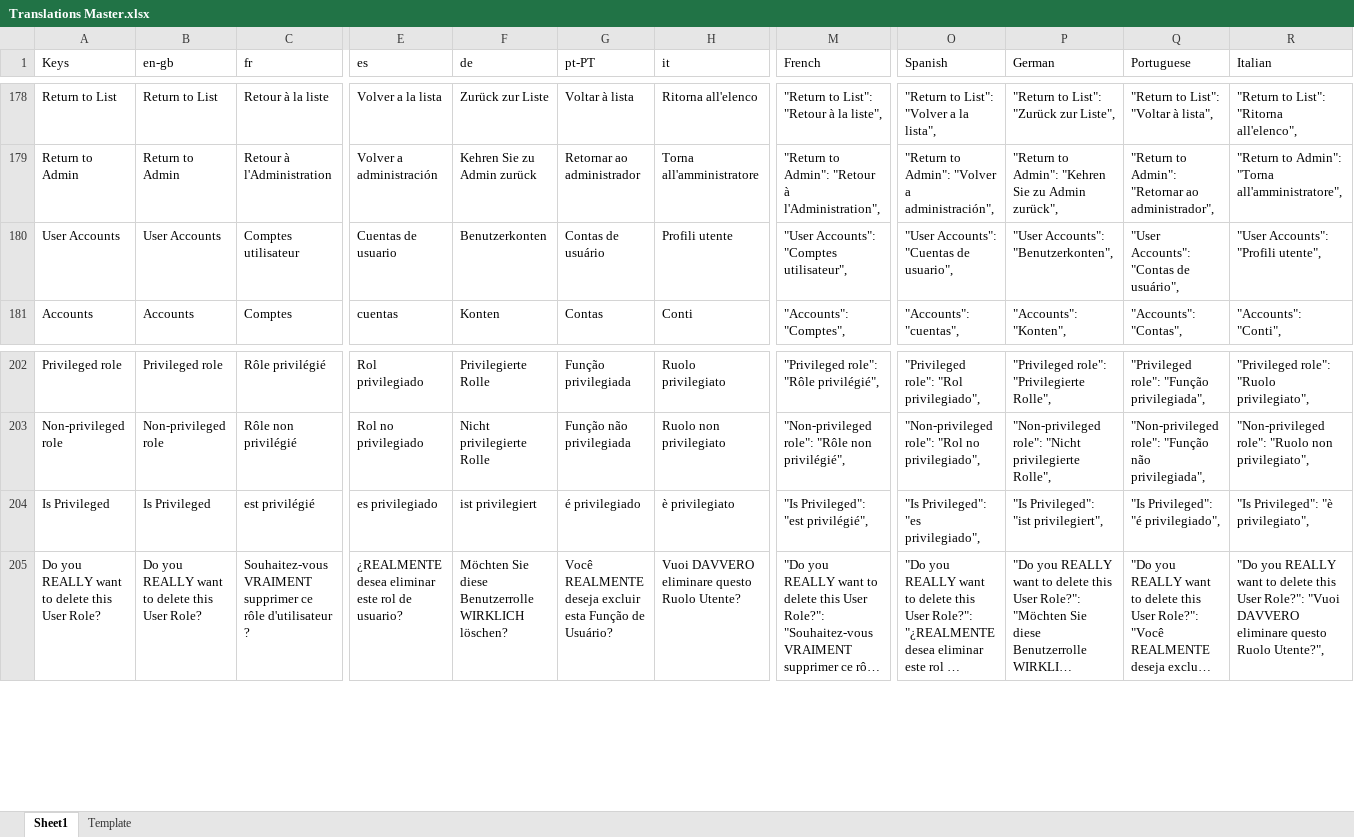
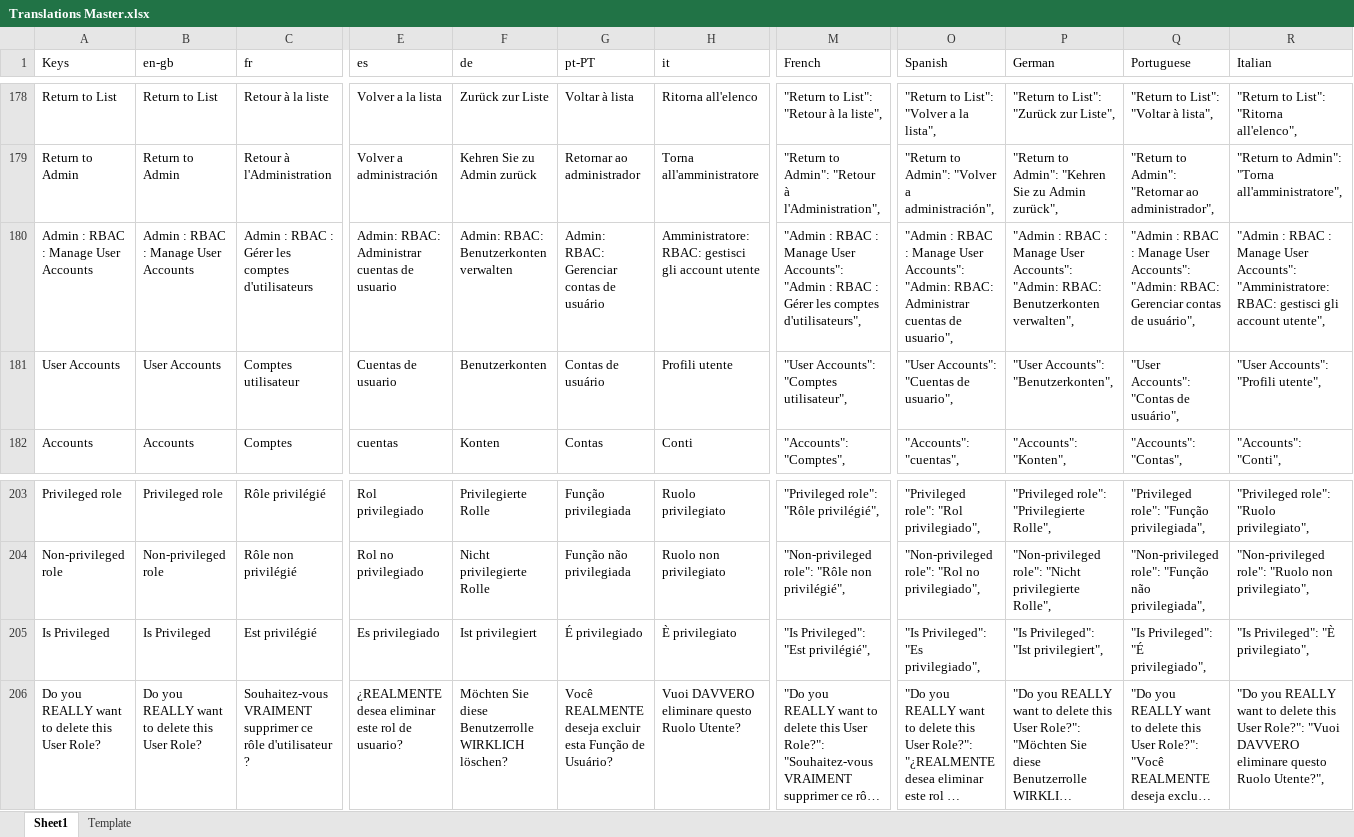
Before and after one commit to logrhythm/EZ-Cloud, an Excel workbook: frontend/src/i18n/Translations Master.xlsx, sheet Sheet1, drawn as a sheet; only a part is shown, gaps mark what is left out; long unchanged cells end in …; values as stored, in another font and other column widths than the file's, no borders; table styles not drawn; addresses are those after the commit; rows hold the shown columns only; the diff names each change by its address in the sheet, - before the commit and + after, or states it on an @@ line.

Commit message:
Frontend - i18n - Update Master

```diff
--- a/frontend/src/i18n/Translations Master.xlsx (sheet Sheet1)
+++ b/frontend/src/i18n/Translations Master.xlsx (sheet Sheet1)
+row 180: Admin : RBAC : Manage User Accounts | Admin : RBAC : Manage User Accounts | Admin : RBAC : Gérer les comptes d'utilisateurs | Admin: RBAC: Administrar cuentas de usuario | Admin: RBAC: Benutzerkonten verwalten | Admin: RBAC: Gerenciar contas de usuário | Amministratore: RBAC: gestisci gli account utente | "Admin : RBAC : Manage User Accounts": "Admin : RBAC : Gérer les comptes d'utilisateurs", | "Admin : RBAC : Manage User Accounts": "Admin: RBAC: Administrar cuentas de usuario", | "Admin : RBAC : Manage User Accounts": "Admin: RBAC: Benutzerkonten verwalten", | "Admin : RBAC : Manage User Accounts": "Admin: RBAC: Gerenciar contas de usuário", | "Admin : RBAC : Manage User Accounts": "Amministratore: RBAC: gestisci gli account utente",
-C205 (fr): est privilégié
+C205 (fr): Est privilégié
-E205 (es): es privilegiado
+E205 (es): Es privilegiado
-F205 (de): ist privilegiert
+F205 (de): Ist privilegiert
-G205 (pt-PT): é privilegiado
+G205 (pt-PT): É privilegiado
-H205 (it): è privilegiato
+H205 (it): È privilegiato
-M205 (French): "Is Privileged": "est privilégié",
+M205 (French): "Is Privileged": "Est privilégié",
-O205 (Spanish): "Is Privileged": "es privilegiado",
+O205 (Spanish): "Is Privileged": "Es privilegiado",
-P205 (German): "Is Privileged": "ist privilegiert",
+P205 (German): "Is Privileged": "Ist privilegiert",
-Q205 (Portuguese): "Is Privileged": "é privilegiado",
+Q205 (Portuguese): "Is Privileged": "É privilegiado",
-R205 (Italian): "Is Privileged": "è privilegiato",
+R205 (Italian): "Is Privileged": "È privilegiato",
```
